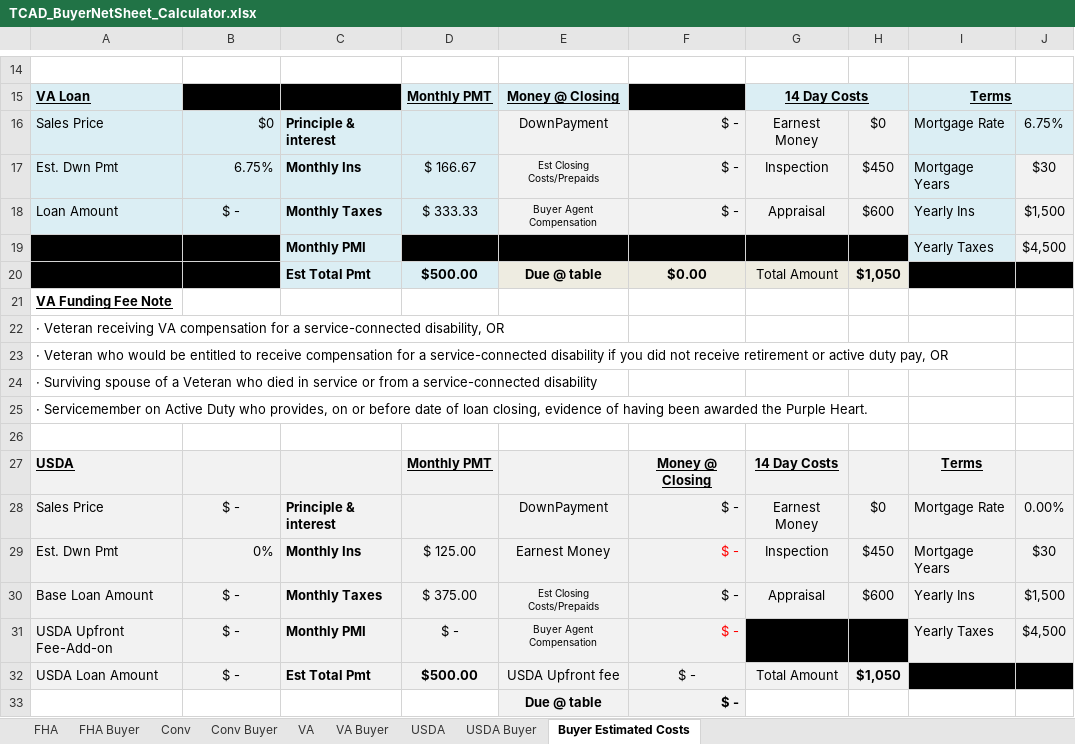
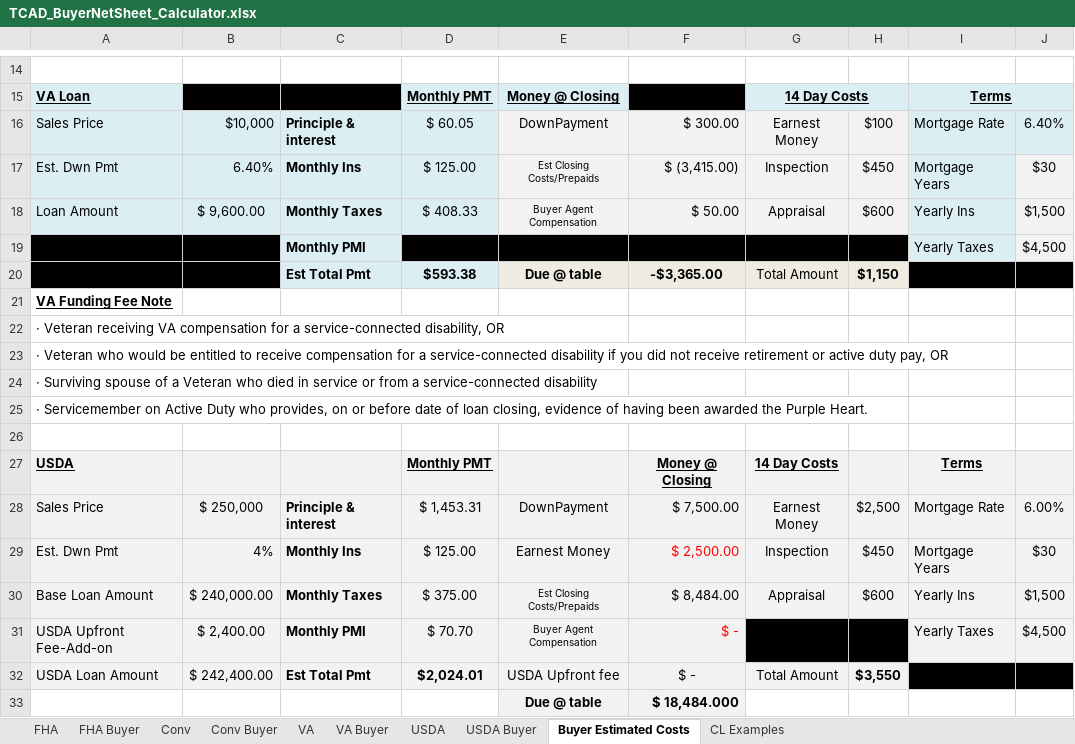
Before and after one commit to Anash45/loan-calculators, an Excel workbook: TCAD_BuyerNetSheet_Calculator.xlsx, sheet Buyer Estimated Costs, drawn as a sheet; only a part is shown, gaps mark what is left out; values as stored, in another font and other column widths than the file's, no borders; the diff covers the shown part only; the diff names each change by its address in the sheet, - before the commit and + after, or states it on an @@ line.

```diff
--- a/TCAD_BuyerNetSheet_Calculator.xlsx (sheet Buyer Estimated Costs)
+++ b/TCAD_BuyerNetSheet_Calculator.xlsx (sheet Buyer Estimated Costs)
+sheet tab: CL Examples
-B16: $0
+B16: $10,000
-D16: (empty)
+D16: $ 60.05
-F16: $ -
+F16: $ 300.00
-H16: $0
+H16: $100
-J16: 6.75%
+J16: 6.40%
-B17: 6.75%
+B17: 6.40%
-D17: $ 166.67
+D17: $ 125.00
-F17: $ -
+F17: $ (3,415.00)
-B18: $ -
+B18: $ 9,600.00
-D18: $ 333.33
+D18: $ 408.33
-F18: $ -
+F18: $ 50.00
-D20: $500.00
+D20: $593.38
-F20: $0.00
+F20: -$3,365.00
-H20: $1,050
+H20: $1,150
-B28: $ -
+B28: $ 250,000
-D28: (empty)
+D28: $ 1,453.31
-F28: $ -
+F28: $ 7,500.00
-H28: $0
+H28: $2,500
-J28: 0.00%
+J28: 6.00%
-B29: 0%
+B29: 4%
-F29: $ -
+F29: $ 2,500.00
-B30: $ -
+B30: $ 240,000.00
-F30: $ -
+F30: $ 8,484.00
-B31: $ -
+B31: $ 2,400.00
-D31: $ -
+D31: $ 70.70
-B32: $ -
+B32: $ 242,400.00
-D32: $500.00
+D32: $2,024.01
-H32: $1,050
+H32: $3,550
-F33: $ -
+F33: $ 18,484.000
```
Also changed, not shown: 31 edited cells elsewhere in this sheet, sheet VA, sheet FHA, sheet Conv, sheet USDA, sheet Conv Buyer, sheet FHA Buyer, 2 more sheets, formulas that keep their value, 13 other files.
